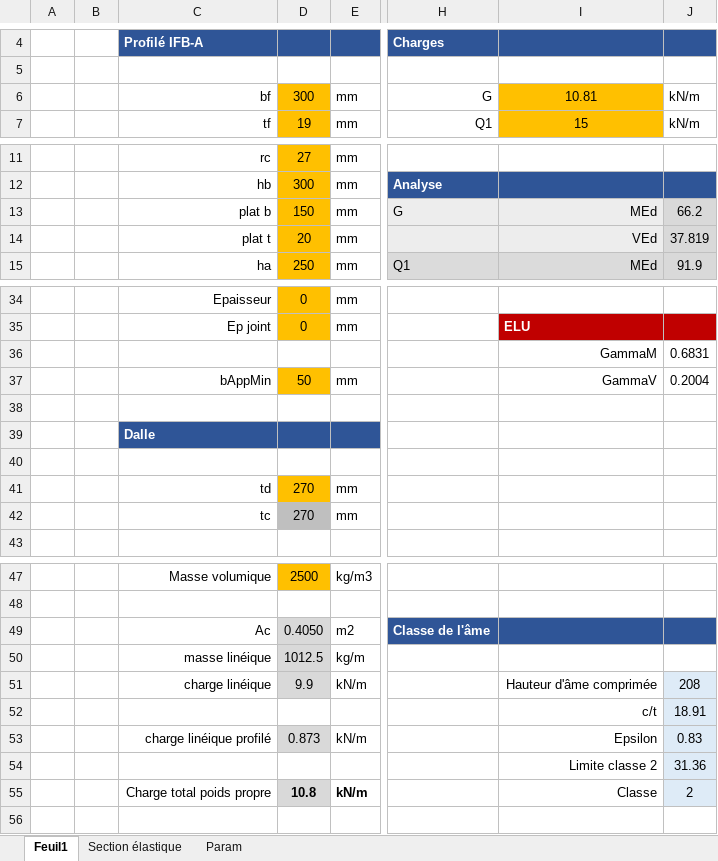
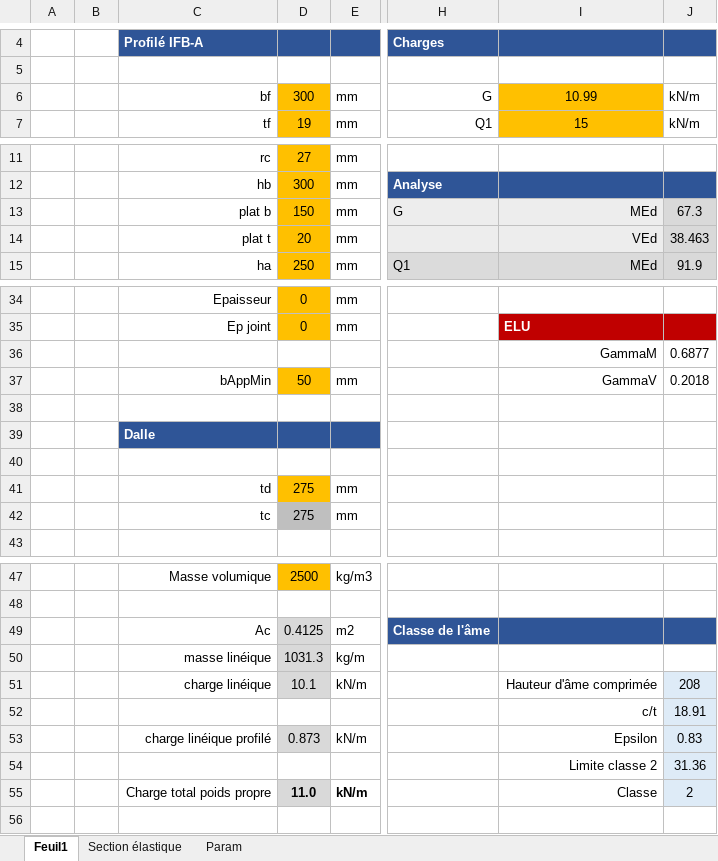
Before and after one commit to pomartin-cticm/ABCPMX, an Excel workbook: VALIDATION/CAS SFS03/Cas SFS03.xlsx, sheet Feuil1, drawn as a sheet; only a part is shown, gaps mark what is left out; values as stored, in another font and other column widths than the file's, no borders; the diff covers the shown part only; the diff names each change by its address in the sheet, - before the commit and + after, or states it on an @@ line.

```diff
--- a/VALIDATION/CAS SFS03/Cas SFS03.xlsx (sheet Feuil1)
+++ b/VALIDATION/CAS SFS03/Cas SFS03.xlsx (sheet Feuil1)
-I6: 10.81
+I6: 10.99
-J13: 66.2
+J13: 67.3
-J14: 37.819
+J14: 38.463
-J36: 0.6831
+J36: 0.6877
-J37: 0.2004
+J37: 0.2018
-D41:D42: 270
+D41:D42: 275
-D49: 0.4050
+D49: 0.4125
-D50: 1012.5
+D50: 1031.3
-D51: 9.9
+D51: 10.1
-D55: 10.8
+D55: 11.0
```
Also changed, not shown: 11 edited cells elsewhere in this sheet, sheet Section élastique, VALIDATION/CAS SFS04/Cas SFS04.xlsx, 11 other files.
